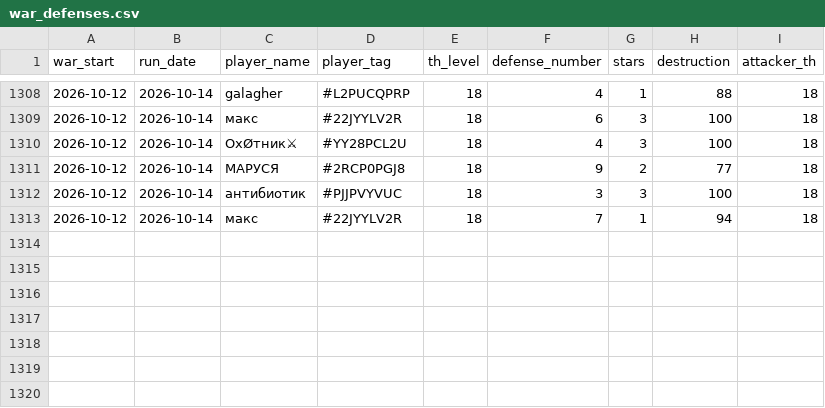
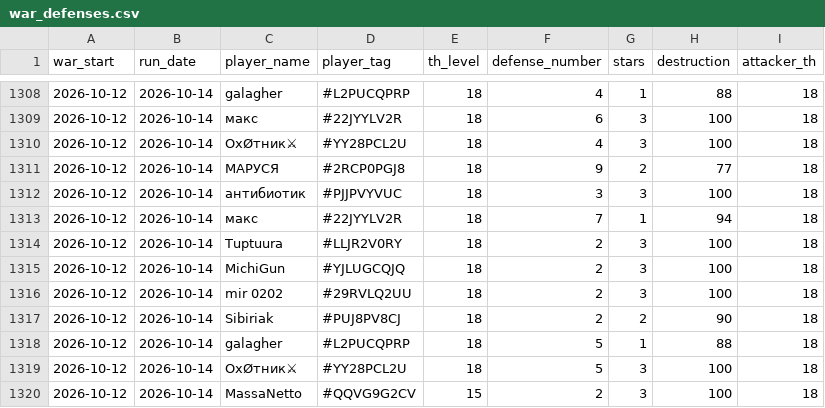
Before and after one commit to irisMoonwhisper/clash-of-clansh-scripts, a CSV file: war_defenses.csv, drawn as a sheet; only a part is shown, gaps mark what is left out; the diff names each change by its address in the sheet, - before the commit and + after, or states it on an @@ line.

```diff
--- a/war_defenses.csv
+++ b/war_defenses.csv
+row 1314: 2026-10-12 | 2026-10-14 | Tuptuura | #LLJR2V0RY | 18 | 2 | 3 | 100 | 18
+row 1315: 2026-10-12 | 2026-10-14 | MichiGun | #YJLUGCQJQ | 18 | 2 | 3 | 100 | 18
+row 1316: 2026-10-12 | 2026-10-14 | mir 0202 | #29RVLQ2UU | 18 | 2 | 3 | 100 | 18
+row 1317: 2026-10-12 | 2026-10-14 | Sibiriak | #PUJ8PV8CJ | 18 | 2 | 2 | 90 | 18
+row 1318: 2026-10-12 | 2026-10-14 | galagher | #L2PUCQPRP | 18 | 5 | 1 | 88 | 18
+row 1319: 2026-10-12 | 2026-10-14 | ОхØтник⚔ | #YY28PCL2U | 18 | 5 | 3 | 100 | 18
+row 1320: 2026-10-12 | 2026-10-14 | MassaNetto | #QQVG9G2CV | 15 | 2 | 3 | 100 | 18
```
Also changed, not shown: war_attacks.csv.
